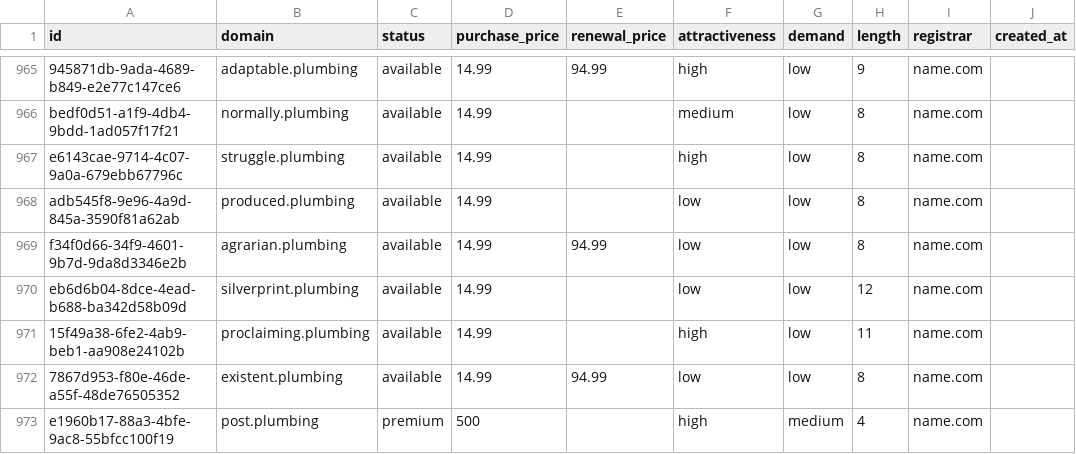
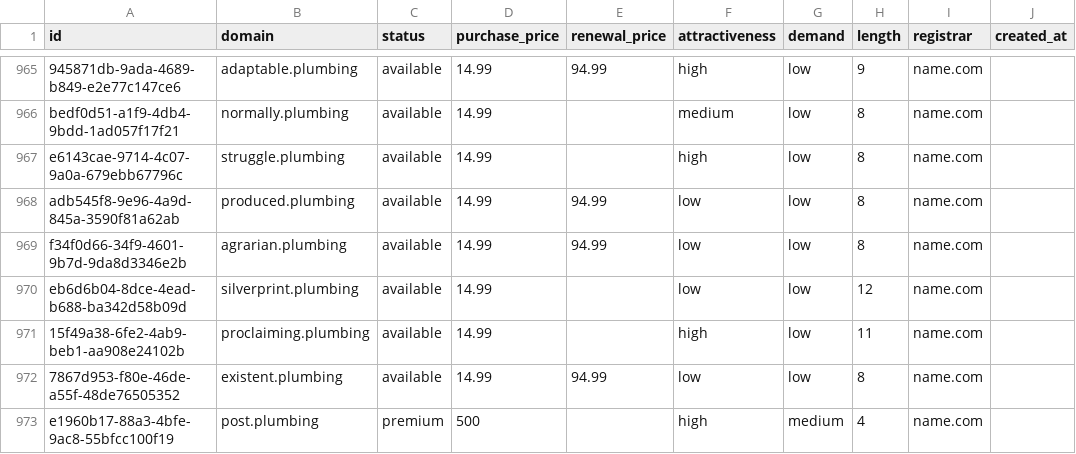
Before and after one commit to UniqueDomains/plumbing-oneword-domains, a CSV file: plumbing.csv, drawn as a sheet; only a part is shown, gaps mark what is left out; the diff names each change by its address in the sheet, - before the commit and + after, or states it on an @@ line.

Commit message:
Domains update

```diff
--- a/plumbing.csv
+++ b/plumbing.csv
-E968 (renewal_price): (empty)
+E968 (renewal_price): 94.99
```
Also changed, not shown: 4 other files.
